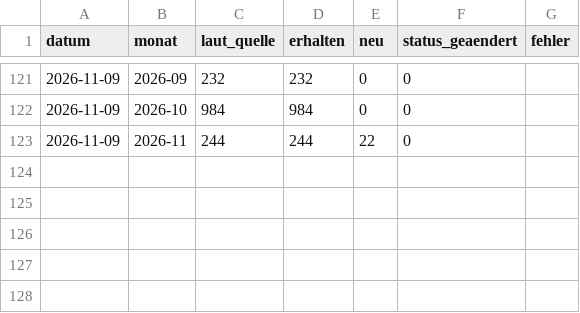
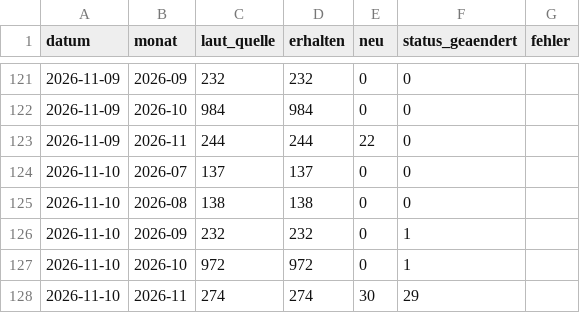
Before and after one commit to daimpad/ratsatlas-bonn, a TSV file: anliegen/abrufe.tsv, drawn as a sheet; only a part is shown, gaps mark what is left out; the diff names each change by its address in the sheet, - before the commit and + after, or states it on an @@ line.

```diff
--- a/anliegen/abrufe.tsv
+++ b/anliegen/abrufe.tsv
+row 124: 2026-11-10 | 2026-07 | 137 | 137 | 0 | 0
+row 125: 2026-11-10 | 2026-08 | 138 | 138 | 0 | 0
+row 126: 2026-11-10 | 2026-09 | 232 | 232 | 0 | 1
+row 127: 2026-11-10 | 2026-10 | 972 | 972 | 0 | 1
+row 128: 2026-11-10 | 2026-11 | 274 | 274 | 30 | 29
```
Also changed, not shown: protokoll.tsv, 3 other files.
